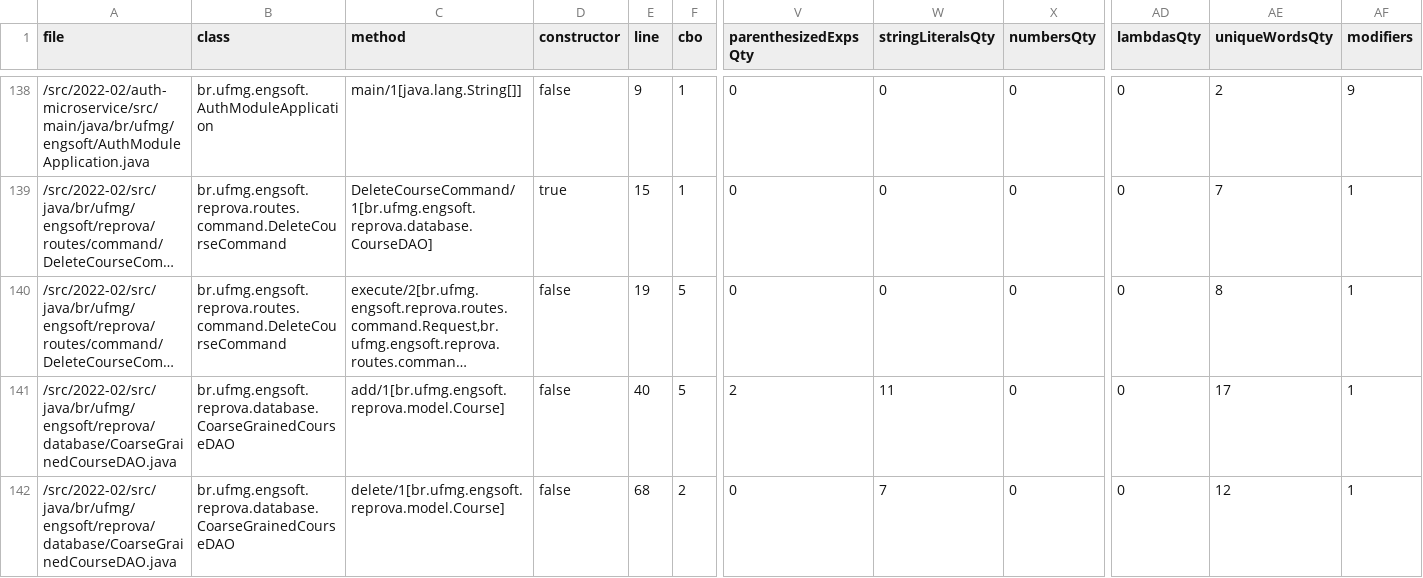
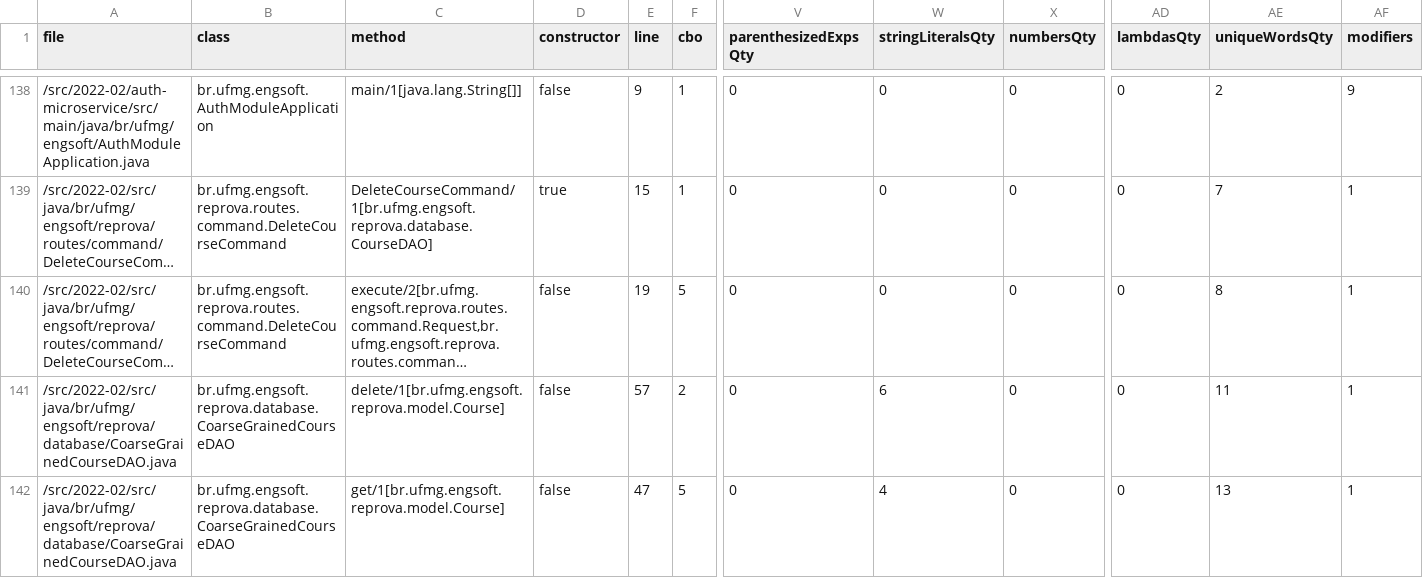
Before and after one commit to rafaatsouza/sqm-data, a CSV file: data/2022-02/method.csv, drawn as a sheet; only a part is shown, gaps mark what is left out; long unchanged cells end in …; removed rows and columns are numbered as before the commit, all else as after; rows hold the shown columns only; the diff covers the shown part only; the diff names each change by its address in the sheet, - before the commit and + after, or states it on an @@ line.

```diff
--- a/data/2022-02/method.csv
+++ b/data/2022-02/method.csv
-row 141: /src/2022-02/src/java/br/ufmg/engsoft/reprova/database/CoarseGrainedCourseDAO.java | br.ufmg.engsoft.reprova.database.CoarseGrainedCourseDAO | add/1[br.ufmg.engsoft.reprova.model.Course] | false | 40 | 5 | 2 | 11 | 0 | 0 | 17 | 1
-E141 (line): 68
+E141 (line): 57
-W141 (stringLiteralsQty): 7
+W141 (stringLiteralsQty): 6
-AE141 (uniqueWordsQty): 12
+AE141 (uniqueWordsQty): 11
+row 142: /src/2022-02/src/java/br/ufmg/engsoft/reprova/database/CoarseGrainedCourseDAO.java | br.ufmg.engsoft.reprova.database.CoarseGrainedCourseDAO | get/1[br.ufmg.engsoft.reprova.model.Course] | false | 47 | 5 | 0 | 4 | 0 | 0 | 13 | 1
```
Also changed, not shown: 1 added row, 1 removed row and 25 edited cells elsewhere in this file, data/2022-02/class.csv, data/2022-02/variable.csv, 3 other files.
